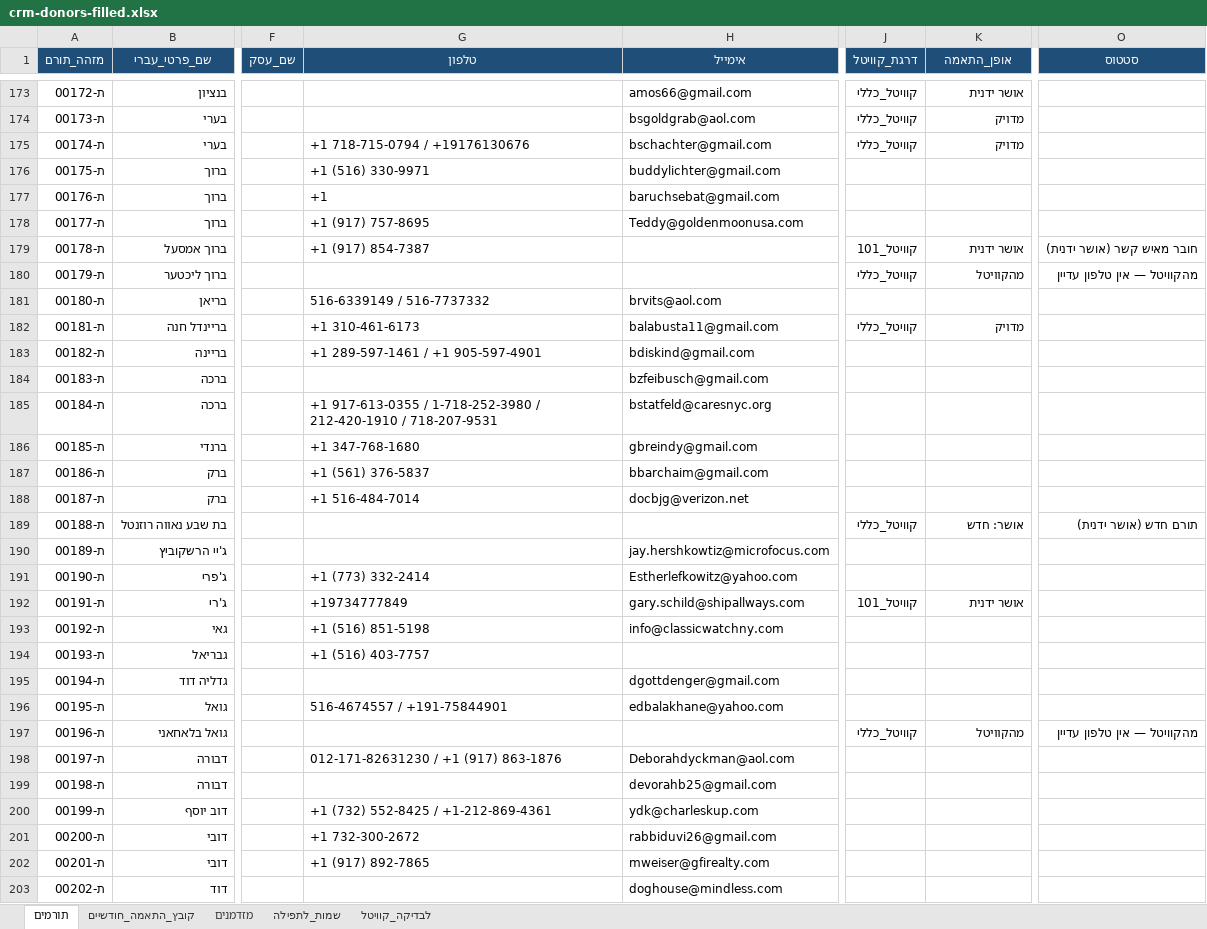
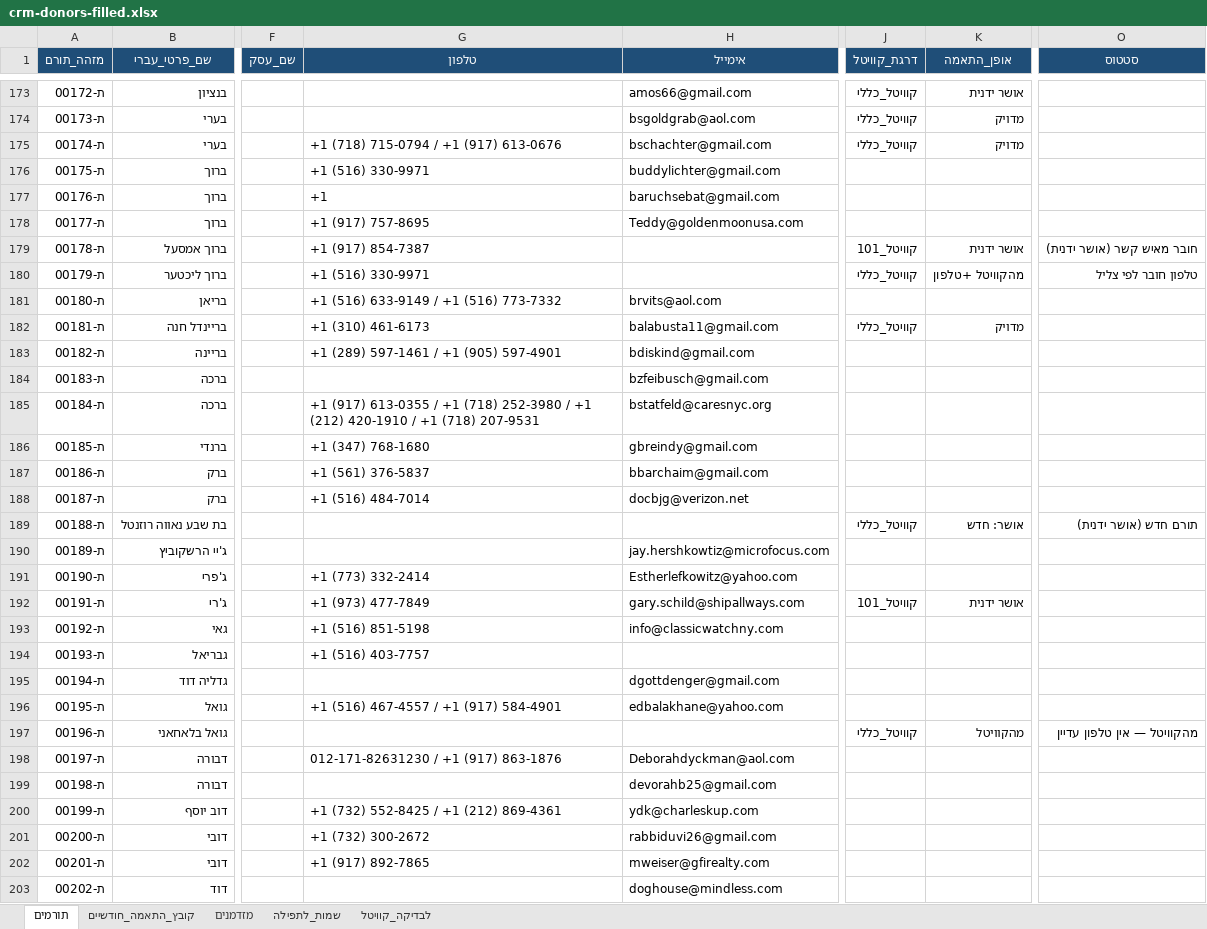
Before and after one commit to 5805123-byte/-CRM, an Excel workbook: starter/crm-donors-filled.xlsx, sheet תורמים, drawn as a sheet; only a part is shown, gaps mark what is left out; values as stored, in another font and other column widths than the file's, no borders; the diff covers the shown part only; the diff names each change by its address in the sheet, - before the commit and + after, or states it on an @@ line.

```diff
--- a/starter/crm-donors-filled.xlsx (sheet תורמים)
+++ b/starter/crm-donors-filled.xlsx (sheet תורמים)
-G175 (טלפון): +1 718-715-0794 / +19176130676
+G175 (טלפון): +1 (718) 715-0794 / +1 (917) 613-0676
-G180 (טלפון): (empty)
+G180 (טלפון): +1 (516) 330-9971
-K180 (אופן_התאמה): מהקוויטל
+K180 (אופן_התאמה): מהקוויטל +טלפון
-O180 (סטטוס): מהקוויטל — אין טלפון עדיין
+O180 (סטטוס): טלפון חובר לפי צליל
-G181 (טלפון): 516-6339149 / 516-7737332
+G181 (טלפון): +1 (516) 633-9149 / +1 (516) 773-7332
-G182 (טלפון): +1 310-461-6173
+G182 (טלפון): +1 (310) 461-6173
-G183 (טלפון): +1 289-597-1461 / +1 905-597-4901
+G183 (טלפון): +1 (289) 597-1461 / +1 (905) 597-4901
-G185 (טלפון): +1 917-613-0355 / 1-718-252-3980 / 212-420-1910 / 718-207-9531
+G185 (טלפון): +1 (917) 613-0355 / +1 (718) 252-3980 / +1 (212) 420-1910 / +1 (718) 207-9531
-G186 (טלפון): +1 347-768-1680
+G186 (טלפון): +1 (347) 768-1680
-G188 (טלפון): +1 516-484-7014
+G188 (טלפון): +1 (516) 484-7014
-G192 (טלפון): +19734777849
+G192 (טלפון): +1 (973) 477-7849
-G196 (טלפון): 516-4674557 / +191-75844901
+G196 (טלפון): +1 (516) 467-4557 / +1 (917) 584-4901
-G200 (טלפון): +1 (732) 552-8425 / +1-212-869-4361
+G200 (טלפון): +1 (732) 552-8425 / +1 (212) 869-4361
-G201 (טלפון): +1 732-300-2672
+G201 (טלפון): +1 (732) 300-2672
```
Also changed, not shown: 308 edited cells elsewhere in this sheet, 2 other files.
